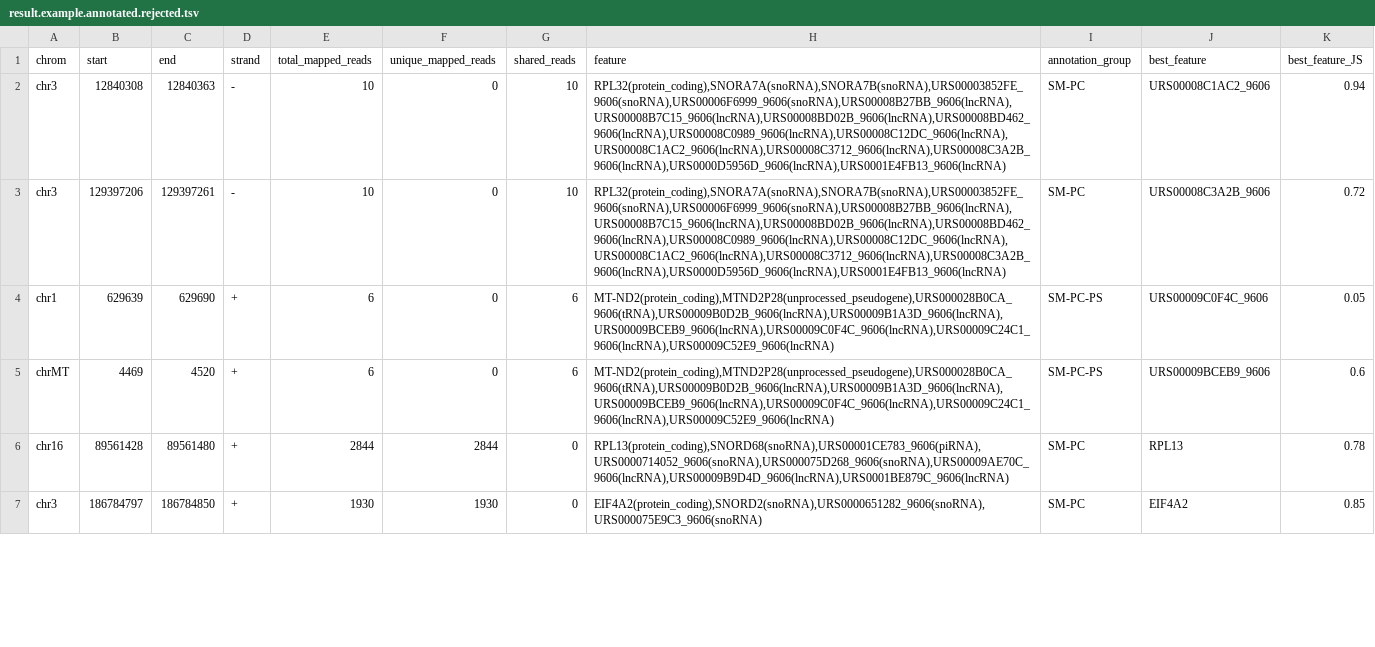
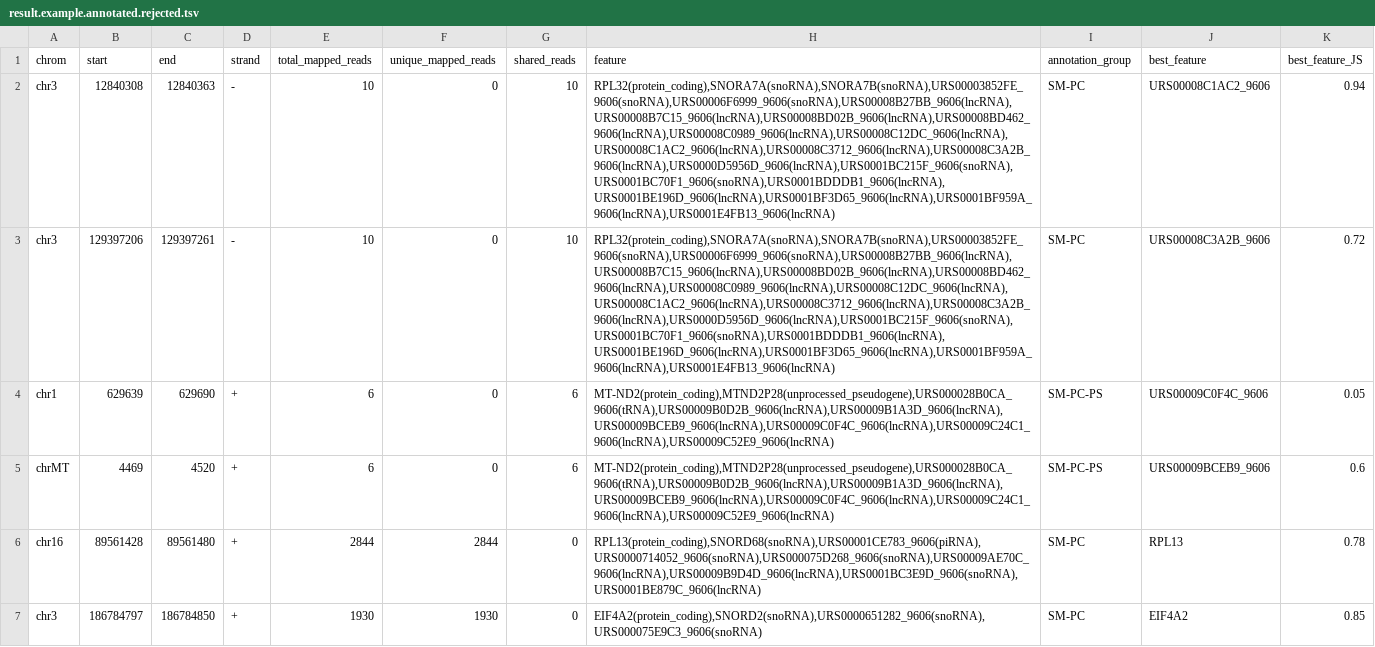
Before and after one commit to ChrisMaherLab/DANSR, a TSV file: example/example_results/result.example.annotated.rejected.tsv, drawn as a sheet; only a part is shown; the diff covers the shown part only; the diff names each change by its address in the sheet, - before the commit and + after, or states it on an @@ line.

Commit message:
Reference updates
Changed naming convention for reference files
Updated RNAcentral human ncRNA reference GTF
Added RNAcentral mouse ncRNA reference GTF
Updated example results using updated human reference

```diff
--- a/example/example_results/result.example.annotated.rejected.tsv
+++ b/example/example_results/result.example.annotated.rejected.tsv
-H2:H3 (feature): RPL32(protein_coding),SNORA7A(snoRNA),SNORA7B(snoRNA),URS00003852FE_9606(snoRNA),URS00006F6999_9606(snoRNA),URS00008B27BB_9606(lncRNA),URS00008B7C15_9606(lncRNA),URS00008BD02B_9606(lncRNA),URS00008BD462_9606(lncRNA),URS00008C0989_9606(lncRNA),URS00008C12DC_9606(lncRNA),URS00008C1AC2_9606(lncRNA),URS00008C3712_9606(lncRNA),URS00008C3A2B_9606(lncRNA),URS0000D5956D_9606(lncRNA),URS0001E4FB13_9606(lncRNA)
+H2:H3 (feature): RPL32(protein_coding),SNORA7A(snoRNA),SNORA7B(snoRNA),URS00003852FE_9606(snoRNA),URS00006F6999_9606(snoRNA),URS00008B27BB_9606(lncRNA),URS00008B7C15_9606(lncRNA),URS00008BD02B_9606(lncRNA),URS00008BD462_9606(lncRNA),URS00008C0989_9606(lncRNA),URS00008C12DC_9606(lncRNA),URS00008C1AC2_9606(lncRNA),URS00008C3712_9606(lncRNA),URS00008C3A2B_9606(lncRNA),URS0000D5956D_9606(lncRNA),URS0001BC215F_9606(snoRNA),URS0001BC70F1_9606(snoRNA),URS0001BDDDB1_9606(lncRNA),URS0001BE196D_9606(lncRNA),URS0001BF3D65_9606(lncRNA),URS0001BF959A_9606(lncRNA),URS0001E4FB13_9606(lncRNA)
-H6 (feature): RPL13(protein_coding),SNORD68(snoRNA),URS00001CE783_9606(piRNA),URS0000714052_9606(snoRNA),URS000075D268_9606(snoRNA),URS00009AE70C_9606(lncRNA),URS00009B9D4D_9606(lncRNA),URS0001BE879C_9606(lncRNA)
+H6 (feature): RPL13(protein_coding),SNORD68(snoRNA),URS00001CE783_9606(piRNA),URS0000714052_9606(snoRNA),URS000075D268_9606(snoRNA),URS00009AE70C_9606(lncRNA),URS00009B9D4D_9606(lncRNA),URS0001BC3E9D_9606(snoRNA),URS0001BE879C_9606(lncRNA)
```
Also changed, not shown: 12 edited cells elsewhere in this file, 17 other files.
